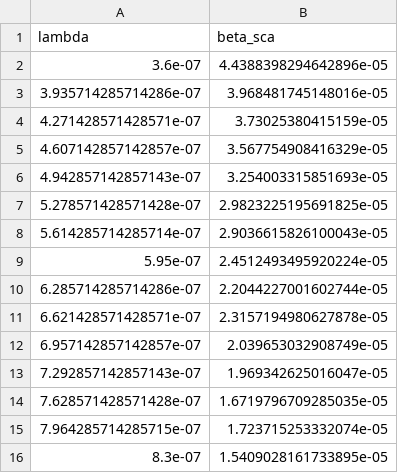
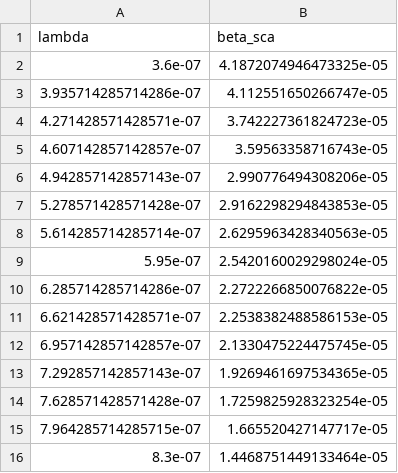
Before and after one commit to crystaldouglasyi32156587410/cosmoscout-vr, a CSV file: plugins/csp-atmospheres/data/csp-atmospheres/earth_cosmoscout_aerosols_scattering.csv, drawn as a sheet.

```diff
--- a/plugins/csp-atmospheres/data/csp-atmospheres/earth_cosmoscout_aerosols_scattering.csv
+++ b/plugins/csp-atmospheres/data/csp-atmospheres/earth_cosmoscout_aerosols_scattering.csv
@@ -1,16 +1,16 @@
 lambda,beta_sca
-3.6e-07,4.4388398294642896e-05
-3.935714285714286e-07,3.968481745148016e-05
-4.271428571428571e-07,3.73025380415159e-05
-4.607142857142857e-07,3.567754908416329e-05
-4.942857142857143e-07,3.254003315851693e-05
-5.278571428571428e-07,2.9823225195691825e-05
-5.614285714285714e-07,2.9036615826100043e-05
-5.95e-07,2.4512493495920224e-05
-6.285714285714286e-07,2.2044227001602744e-05
-6.621428571428571e-07,2.3157194980627878e-05
-6.957142857142857e-07,2.039653032908749e-05
-7.292857142857143e-07,1.969342625016047e-05
-7.628571428571428e-07,1.6719796709285035e-05
-7.964285714285715e-07,1.723715253332074e-05
-8.3e-07,1.5409028161733895e-05
+3.6e-07,4.1872074946473325e-05
+3.935714285714286e-07,4.112551650266747e-05
+4.271428571428571e-07,3.742227361824723e-05
+4.607142857142857e-07,3.59563358716743e-05
+4.942857142857143e-07,2.990776494308206e-05
+5.278571428571428e-07,2.9162298294843853e-05
+5.614285714285714e-07,2.6295963428340563e-05
+5.95e-07,2.5420160029298024e-05
+6.285714285714286e-07,2.2722266850076822e-05
+6.621428571428571e-07,2.2538382488586153e-05
+6.957142857142857e-07,2.1330475224475745e-05
+7.292857142857143e-07,1.9269461697534365e-05
+7.628571428571428e-07,1.7259825928323254e-05
+7.964285714285715e-07,1.665520427147717e-05
+8.3e-07,1.4468751449133464e-05
```
Also changed, not shown: plugins/csp-atmospheres/data/csp-atmospheres/earth_bruneton2016_molecules_scattering.csv, plugins/csp-atmospheres/data/csp-atmospheres/earth_cosmoscout_aerosols_phase.csv, 5 other files.
